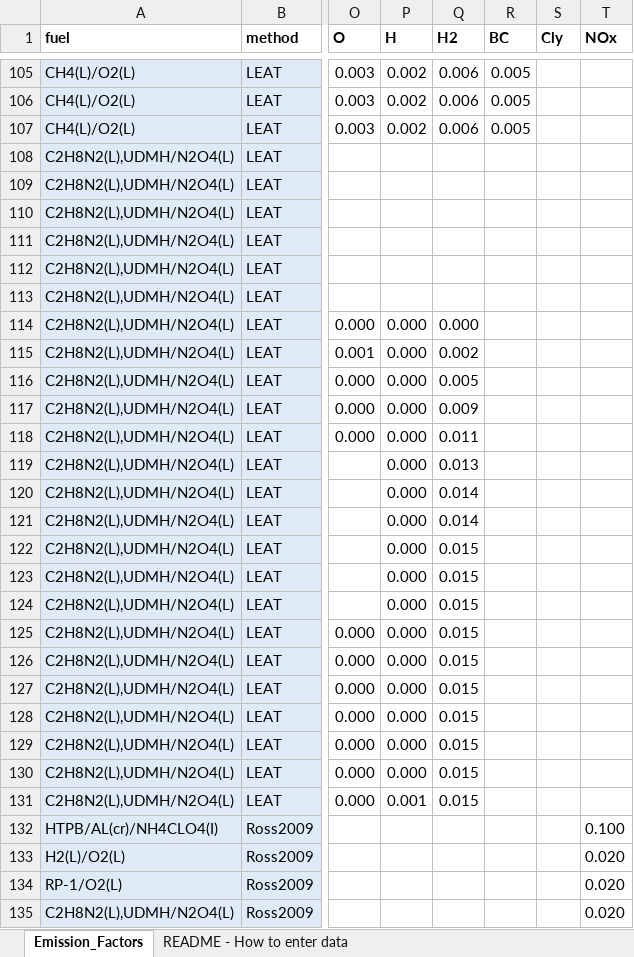
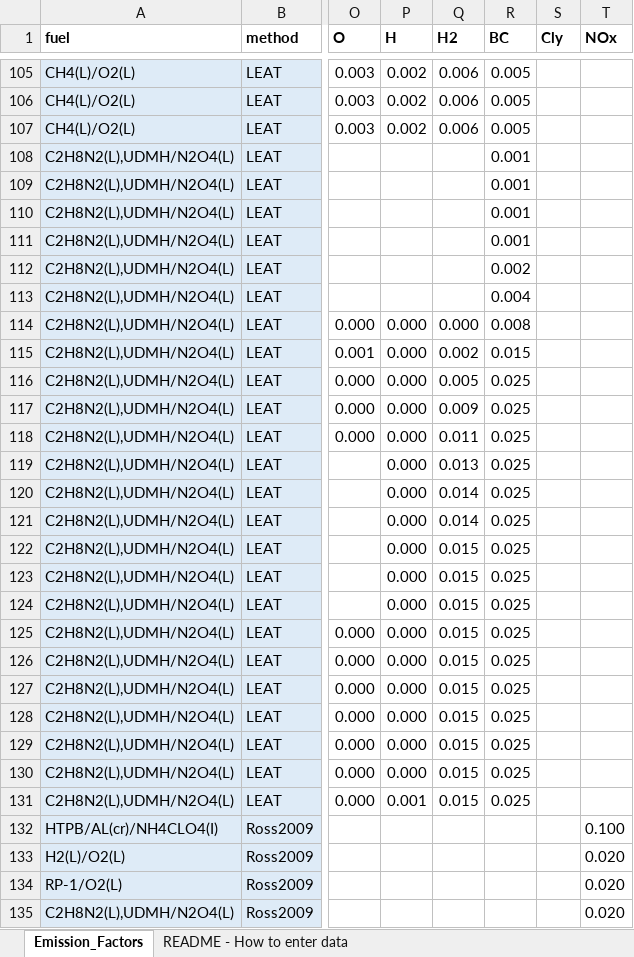
Before and after one commit to lcasts/LEAT, an Excel workbook: input_data/emission_factors.xlsx, sheet Emission_Factors, drawn as a sheet; only a part is shown, gaps mark what is left out; values as stored, in another font and other column widths than the file's, no borders; the diff names each change by its address in the sheet, - before the commit and + after, or states it on an @@ line.

Commit message:
Updated and extended emission factors

```diff
--- a/input_data/emission_factors.xlsx (sheet Emission_Factors)
+++ b/input_data/emission_factors.xlsx (sheet Emission_Factors)
-R108:R111 (BC): (empty)
+R108:R111 (BC): 0.001
-R112 (BC): (empty)
+R112 (BC): 0.002
-R113 (BC): (empty)
+R113 (BC): 0.004
-R114 (BC): (empty)
+R114 (BC): 0.008
-R115 (BC): (empty)
+R115 (BC): 0.015
-R116:R131 (BC): (empty)
+R116:R131 (BC): 0.025
```
